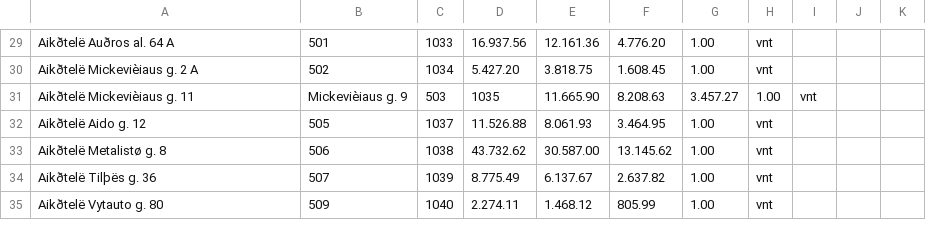
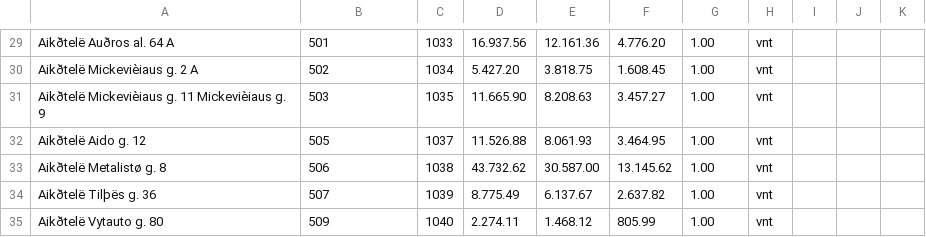
Before and after one commit to Gytis123/siaulia, a CSV file: 1203181.csv, drawn as a sheet; only a part is shown, gaps mark what is left out; removed rows and columns are numbered as before the commit, all else as after; the diff names each change by its address in the sheet, - before the commit and + after, or states it on an @@ line.

```diff
--- a/1203181.csv
+++ b/1203181.csv
-row 31: Aikðtelë Mickevièiaus g. 11 | Mickevièiaus g. 9 | 503 | 1035 | 11.665.90 | 8.208.63 | 3.457.27 | 1.00 | vnt
+row 31: Aikðtelë Mickevièiaus g. 11 Mickevièiaus g. 9 | 503 | 1035 | 11.665.90 | 8.208.63 | 3.457.27 | 1.00 | vnt
```
